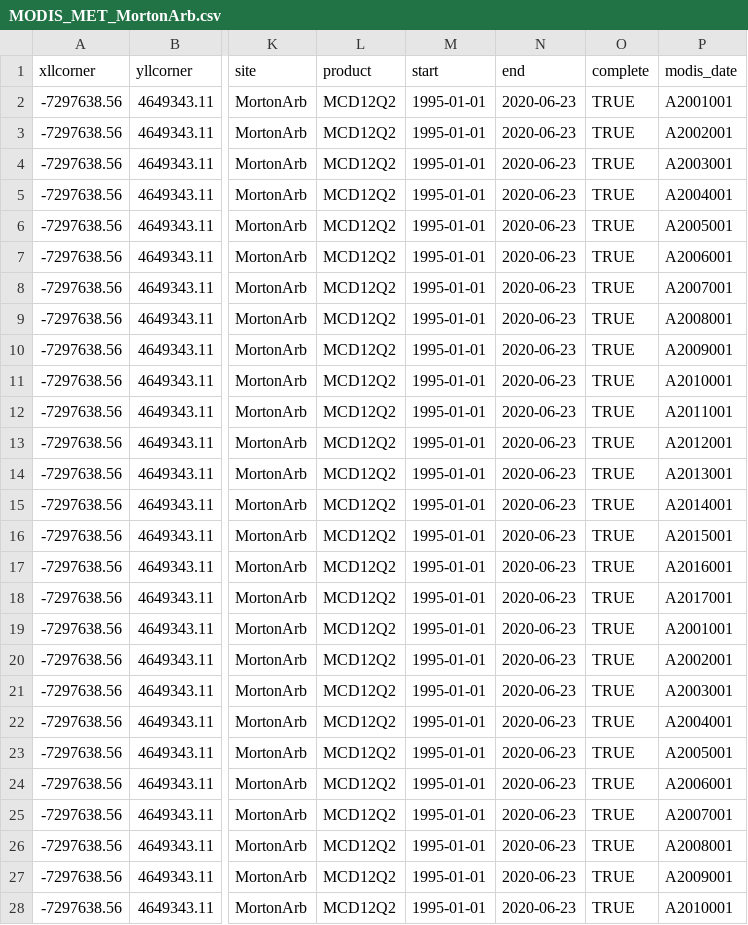
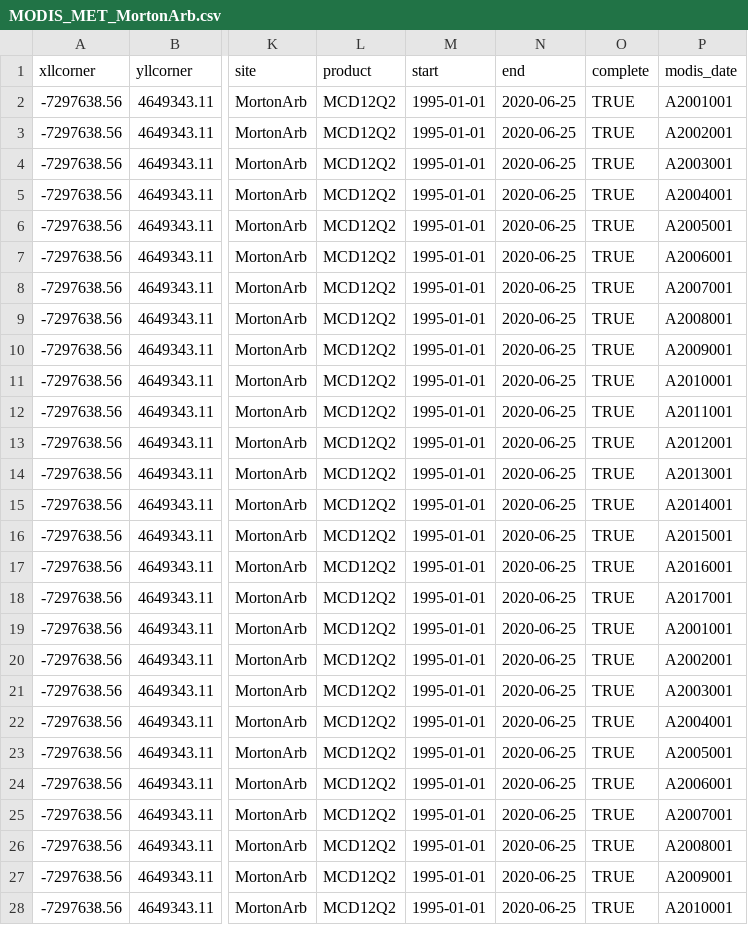
Before and after one commit to MortonArb-ForestEcology/REU2020-MODIS_phenology, a CSV file: data_processed/MODIS_MET_MortonArb.csv, drawn as a sheet; only a part is shown, gaps mark what is left out; the diff covers the shown part only; the diff names each change by its address in the sheet, - before the commit and + after, or states it on an @@ line.

Commit message:
Update MODIS_MET_MortonArb.csv

```diff
--- a/data_processed/MODIS_MET_MortonArb.csv
+++ b/data_processed/MODIS_MET_MortonArb.csv
-N2:N28 (end): 2020-06-23
+N2:N28 (end): 2020-06-25
```
Also changed, not shown: 7 edited cells elsewhere in this file.
